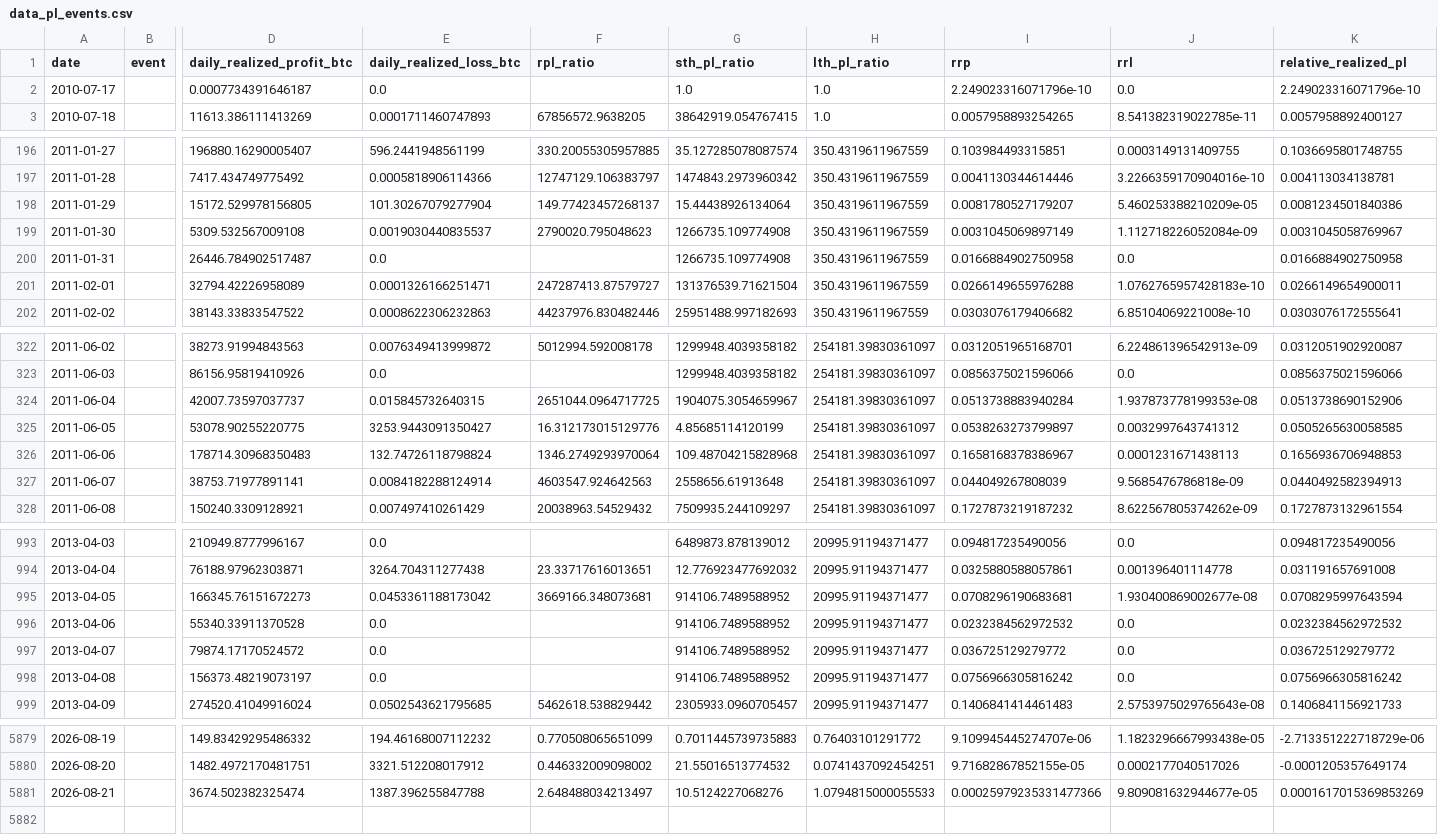
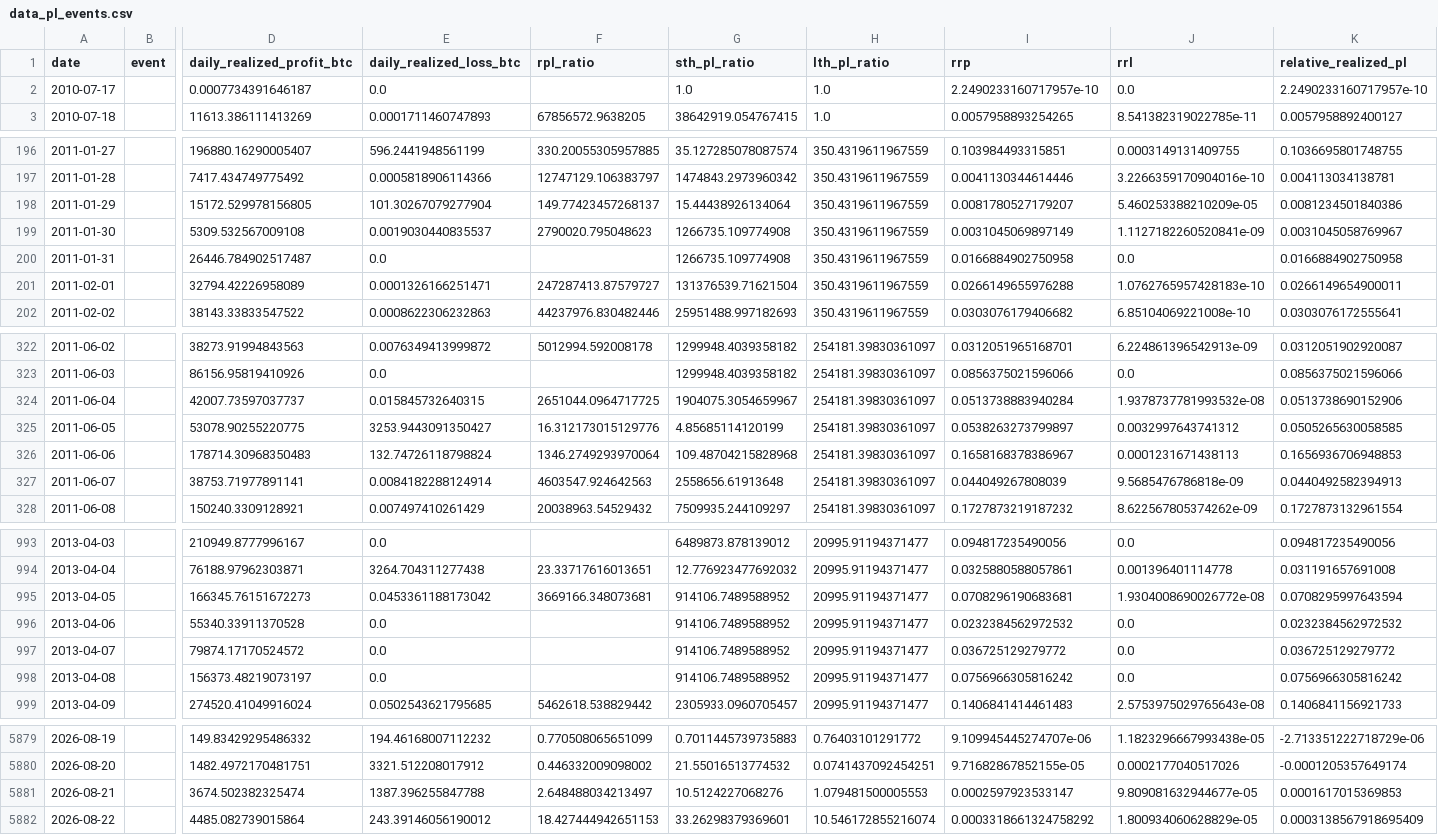
Before and after one commit to yudiyanto88/Onchain-Dashboard, a CSV file: data_pl_events.csv, drawn as a sheet; only a part is shown, gaps mark what is left out; rows hold the shown columns only; the diff covers the shown part only; the diff names each change by its address in the sheet, - before the commit and + after, or states it on an @@ line.

```diff
--- a/data_pl_events.csv
+++ b/data_pl_events.csv
-I2 (rrp): 2.249023316071796e-10
+I2 (rrp): 2.2490233160717957e-10
-K2 (relative_realized_pl): 2.249023316071796e-10
+K2 (relative_realized_pl): 2.2490233160717957e-10
-J199 (rrl): 1.112718226052084e-09
+J199 (rrl): 1.1127182260520841e-09
-J324 (rrl): 1.937873778199353e-08
+J324 (rrl): 1.9378737781993532e-08
-J995 (rrl): 1.930400869002677e-08
+J995 (rrl): 1.9304008690026772e-08
-H5881 (lth_pl_ratio): 1.0794815000055533
+H5881 (lth_pl_ratio): 1.079481500005553
-I5881 (rrp): 0.00025979235331477366
+I5881 (rrp): 0.0002597923533147
-K5881 (relative_realized_pl): 0.0001617015369853269
+K5881 (relative_realized_pl): 0.0001617015369853
+row 5882: 2026-08-22 |  | 4485.082739015864 | 243.39146056190012 | 18.427444942651153 | 33.26298379369601 | 10.546172855216074 | 0.0003318661324758292 | 1.800934060628829e-05 | 0.0003138567918695409
```
Also changed, not shown: 2 edited cells elsewhere in this file, data_cdd.csv, data_momentum.csv, 13 other files.
